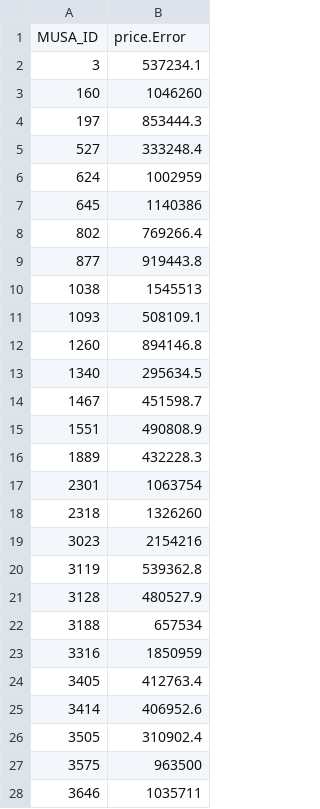
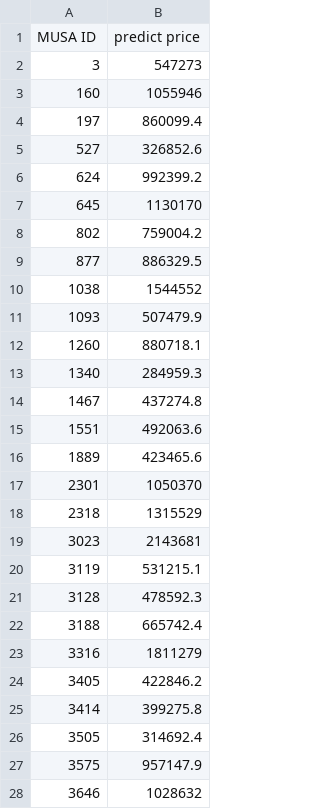
Before and after one commit to inordia/MUSA508_Midterm, a CSV file: we are yyds.csv, drawn as a sheet; only a part is shown; the diff covers the shown part only.

Commit message:
Add files via upload

```diff
--- a/we are yyds.csv
+++ b/we are yyds.csv
@@ -1,28 +1,28 @@
-MUSA_ID,price.Error
-3,537234.1
-160,1046260
-197,853444.3
-527,333248.4
-624,1002959
-645,1140386
-802,769266.4
-877,919443.8
-1038,1545513
-1093,508109.1
-1260,894146.8
-1340,295634.5
-1467,451598.7
-1551,490808.9
-1889,432228.3
-2301,1063754
-2318,1326260
-3023,2154216
-3119,539362.8
-3128,480527.9
-3188,657534
-3316,1850959
-3405,412763.4
-3414,406952.6
-3505,310902.4
-3575,963500
-3646,1035711
+MUSA ID,predict price
+3,547273
+160,1055946
+197,860099.4
+527,326852.6
+624,992399.2
+645,1130170
+802,759004.2
+877,886329.5
+1038,1544552
+1093,507479.9
+1260,880718.1
+1340,284959.3
+1467,437274.8
+1551,492063.6
+1889,423465.6
+2301,1050370
+2318,1315529
+3023,2143681
+3119,531215.1
+3128,478592.3
+3188,665742.4
+3316,1811279
+3405,422846.2
+3414,399275.8
+3505,314692.4
+3575,957147.9
+3646,1028632
```
Also changed, not shown: 1 added row and 72 edited cells elsewhere in this file.
